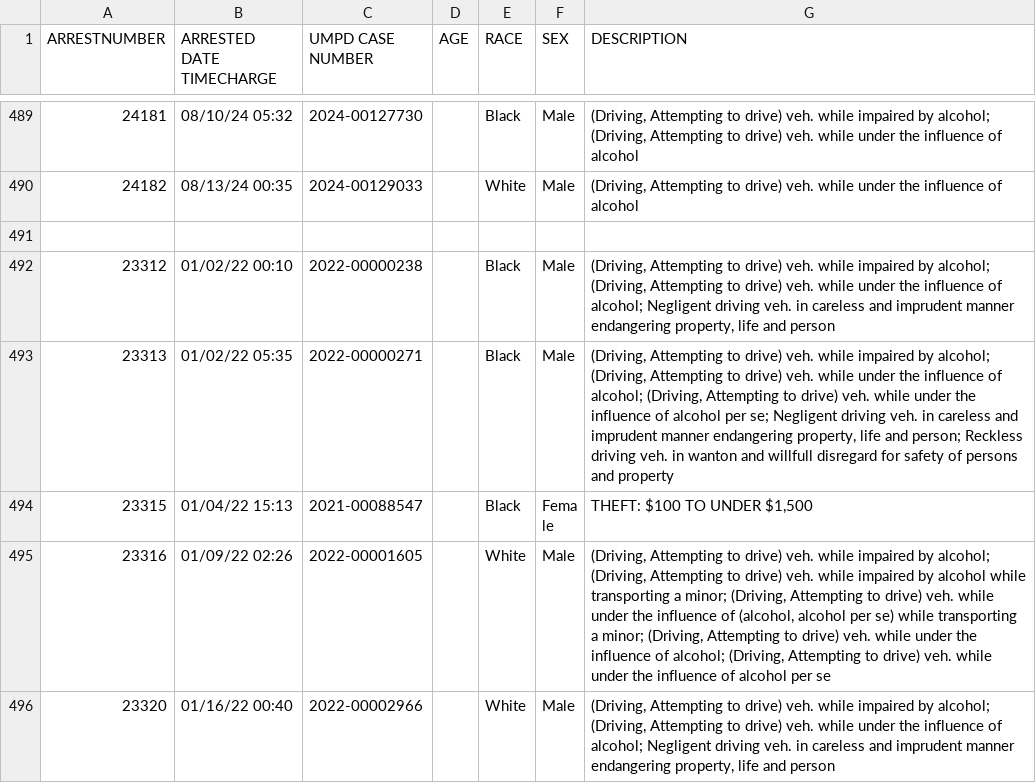
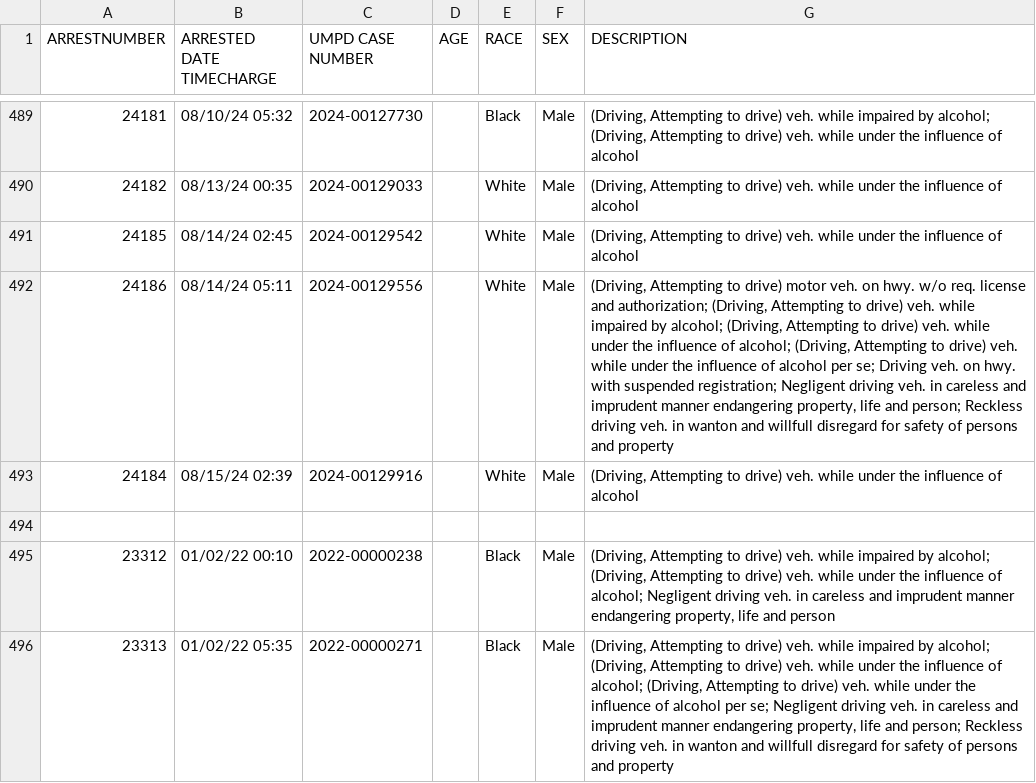
Before and after one commit to rachelmarconi/na-gov-upgrade, a CSV file: data/all-police-arrests.csv, drawn as a sheet; only a part is shown, gaps mark what is left out; the shorter side is filled out with more unchanged rows; the diff names each change by its address in the sheet, - before the commit and + after, or states it on an @@ line.

```diff
--- a/data/all-police-arrests.csv
+++ b/data/all-police-arrests.csv
+row 491: 24185 | 08/14/24 02:45 | 2024-00129542 |  | White | Male | (Driving, Attempting to drive) veh. while under the influence of alcohol
+row 492: 24186 | 08/14/24 05:11 | 2024-00129556 |  | White | Male | (Driving, Attempting to drive) motor veh. on hwy. w/o req. license and authorization; (Driving, Attempting to drive) veh. while impaired by alcohol; (Driving, Attempting to drive) veh. while under the influence of alcohol; (Driving, Attempting to drive) veh. while under the influence of alcohol per se; Driving veh. on hwy. with suspended registration; Negligent driving veh. in careless and imprudent manner endangering property, life and person; Reckless driving veh. in wanton and willfull disregard for safety of persons and property
+row 493: 24184 | 08/15/24 02:39 | 2024-00129916 |  | White | Male | (Driving, Attempting to drive) veh. while under the influence of alcohol
```
Also changed, not shown: data/new_cases.csv, 2 other files.
